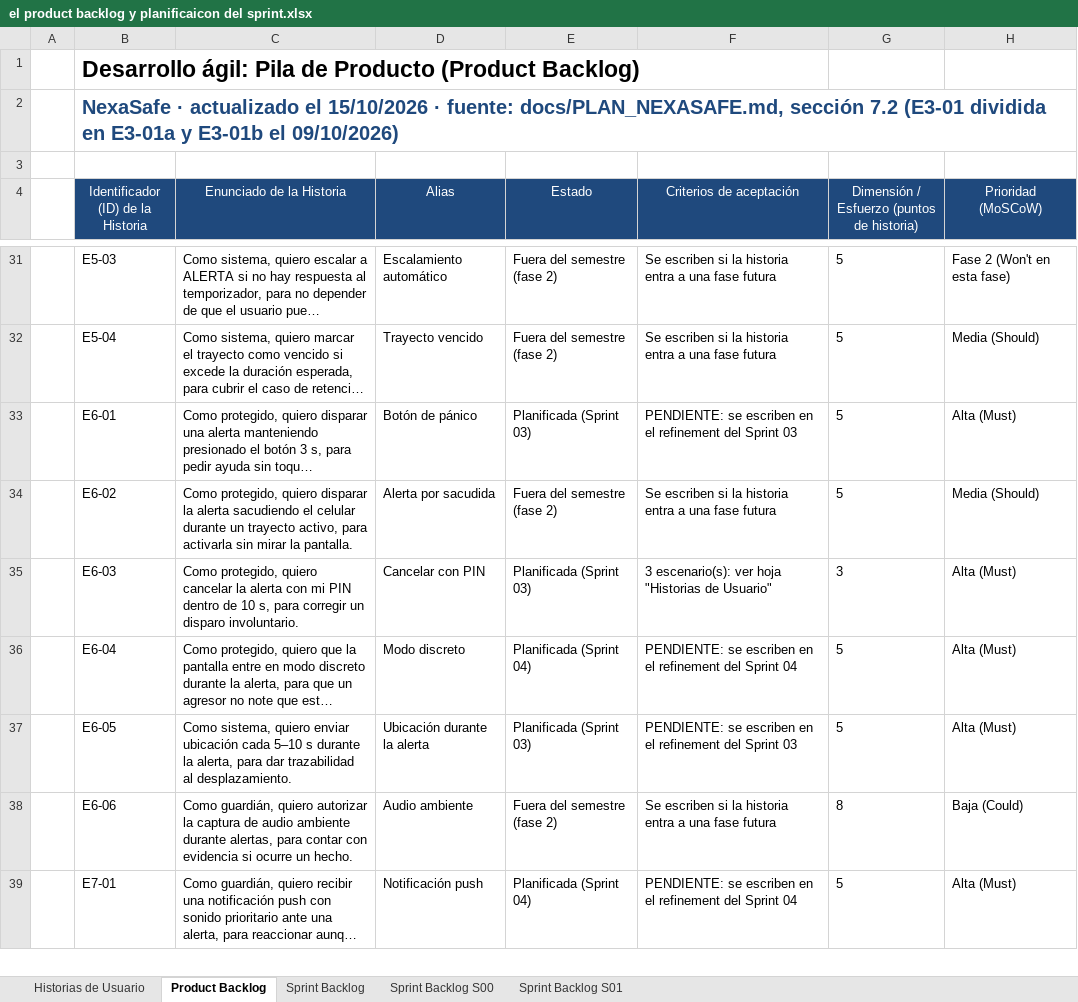
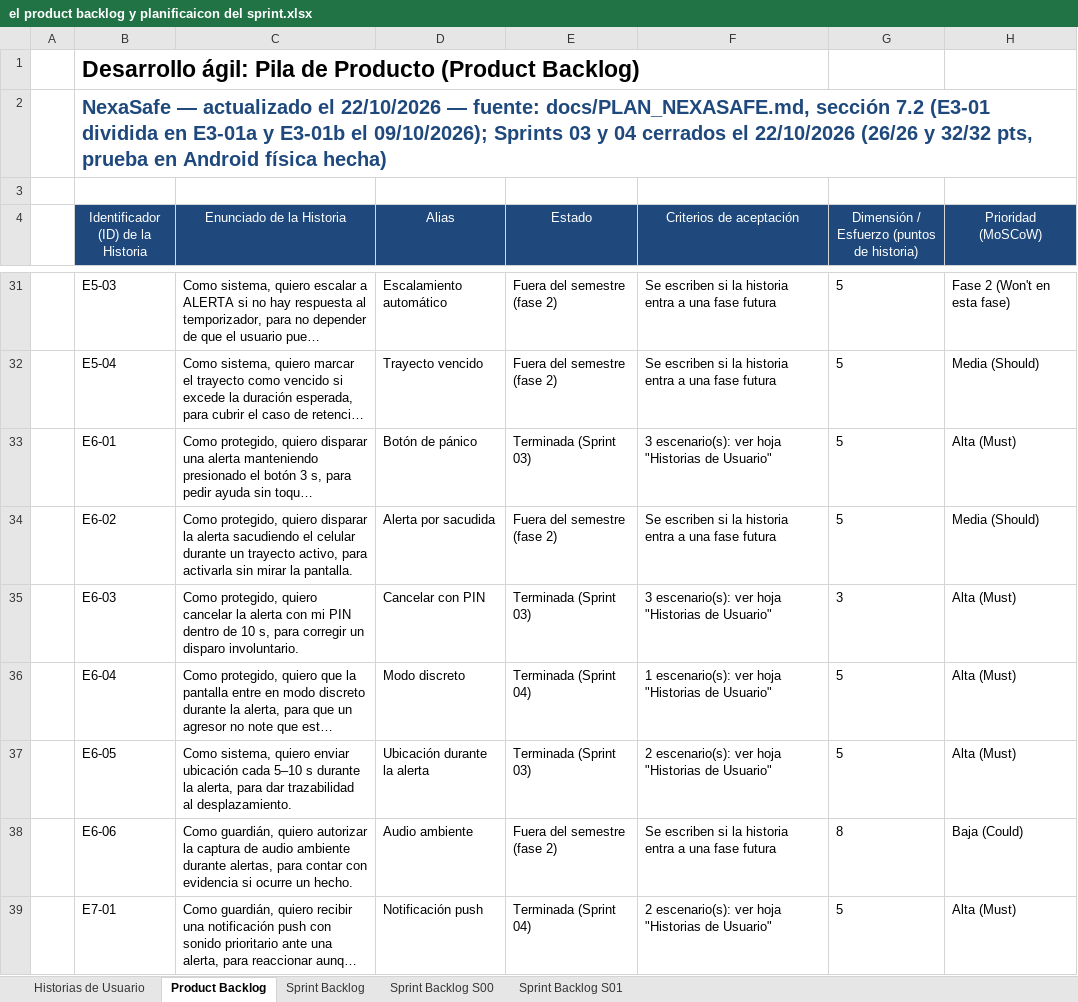
Before and after one commit to Pinedax14/nexasafeapp, an Excel workbook: docs/scrum/el product backlog y planificaicon del sprint.xlsx, sheet Product Backlog, drawn as a sheet; only a part is shown, gaps mark what is left out; long unchanged cells end in …; values as stored, in another font and other column widths than the file's, no borders; the diff covers the shown part only; the diff names each change by its address in the sheet, - before the commit and + after, or states it on an @@ line.

```diff
--- a/docs/scrum/el product backlog y planificaicon del sprint.xlsx (sheet Product Backlog)
+++ b/docs/scrum/el product backlog y planificaicon del sprint.xlsx (sheet Product Backlog)
-B2: NexaSafe · actualizado el 15/10/2026 · fuente: docs/PLAN_NEXASAFE.md, sección 7.2 (E3-01 dividida en E3-01a y E3-01b el 09/10/2026)
+B2: NexaSafe — actualizado el 22/10/2026 — fuente: docs/PLAN_NEXASAFE.md, sección 7.2 (E3-01 dividida en E3-01a y E3-01b el 09/10/2026); Sprints 03 y 04 cerrados el 22/10/2026 (26/26 y 32/32 pts, prueba en Android física hecha)
-E33 (Estado): Planificada (Sprint 03)
+E33 (Estado): Terminada (Sprint 03)
-F33 (Criterios de aceptación): PENDIENTE: se escriben en el refinement del Sprint 03
+F33 (Criterios de aceptación): 3 escenario(s): ver hoja "Historias de Usuario"
-E35 (Estado): Planificada (Sprint 03)
+E35 (Estado): Terminada (Sprint 03)
-E36 (Estado): Planificada (Sprint 04)
+E36 (Estado): Terminada (Sprint 04)
-F36 (Criterios de aceptación): PENDIENTE: se escriben en el refinement del Sprint 04
+F36 (Criterios de aceptación): 1 escenario(s): ver hoja "Historias de Usuario"
-E37 (Estado): Planificada (Sprint 03)
+E37 (Estado): Terminada (Sprint 03)
-F37 (Criterios de aceptación): PENDIENTE: se escriben en el refinement del Sprint 03
+F37 (Criterios de aceptación): 2 escenario(s): ver hoja "Historias de Usuario"
-E39 (Estado): Planificada (Sprint 04)
+E39 (Estado): Terminada (Sprint 04)
-F39 (Criterios de aceptación): PENDIENTE: se escriben en el refinement del Sprint 04
+F39 (Criterios de aceptación): 2 escenario(s): ver hoja "Historias de Usuario"
```
Also changed, not shown: 17 edited cells elsewhere in this sheet, sheet Sprint Backlog S01, sheet Sprint Backlog, sheet Sprint Backlog S00, sheet Historias de Usuario, 15 other files.
